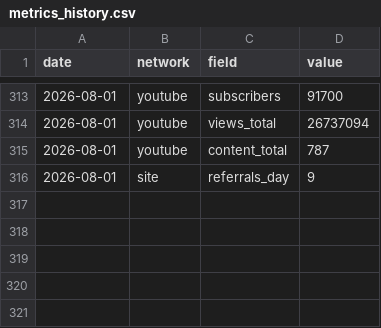
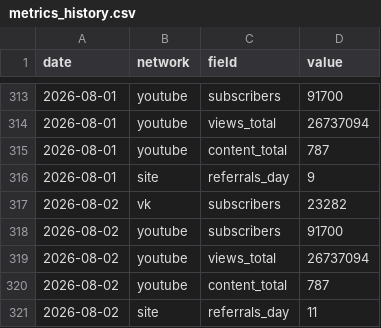
Before and after one commit to dondiego171-ux/smm-dashboard, a CSV file: data/metrics_history.csv, drawn as a sheet; only a part is shown, gaps mark what is left out.

```diff
--- a/data/metrics_history.csv
+++ b/data/metrics_history.csv
@@ -316 +316,6 @@ date,network,field,value
 2026-08-01,site,referrals_day,9
+2026-08-02,vk,subscribers,23282
+2026-08-02,youtube,subscribers,91700
+2026-08-02,youtube,views_total,26737094
+2026-08-02,youtube,content_total,787
+2026-08-02,site,referrals_day,11
```
Also changed, not shown: 3 other files.
